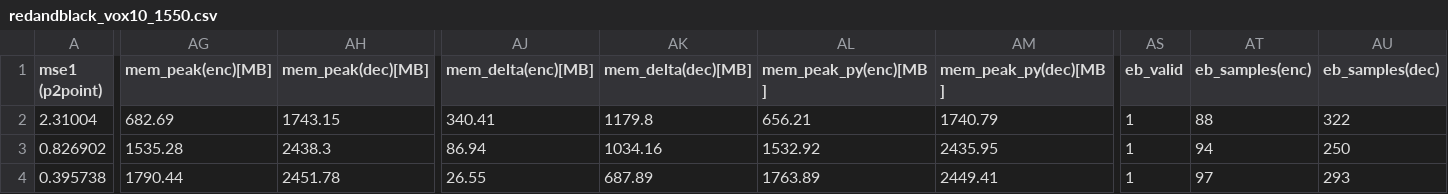
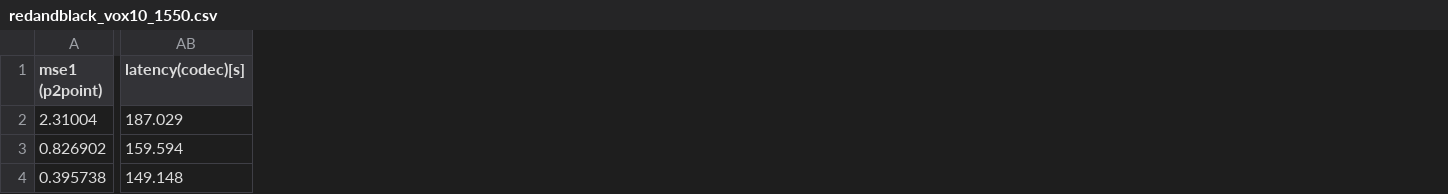
Before and after one commit to sarra-byte/DynSparse-PCC, a CSV file: redandblack_vox10_1550.csv, drawn as a sheet; only a part is shown, gaps mark what is left out; removed rows and columns are numbered as before the commit, all else as after; the diff covers the shown part only; the diff names each change by its address in the sheet, - before the commit and + after, or states it on an @@ line.

```diff
--- a/redandblack_vox10_1550.csv
+++ b/redandblack_vox10_1550.csv
+column AB (latency(codec)[s]), rows 2-4: 187.029 | 159.594 | 149.148
-column AG (mem_peak(enc)[MB]), rows 2-4: 682.69 | 1535.28 | 1790.44
-column AH (mem_peak(dec)[MB]), rows 2-4: 1743.15 | 2438.3 | 2451.78
-column AJ (mem_delta(enc)[MB]), rows 2-4: 340.41 | 86.94 | 26.55
-column AK (mem_delta(dec)[MB]), rows 2-4: 1179.8 | 1034.16 | 687.89
-column AL (mem_peak_py(enc)[MB]), rows 2-4: 656.21 | 1532.92 | 1763.89
-column AM (mem_peak_py(dec)[MB]), rows 2-4: 1740.79 | 2435.95 | 2449.41
-column AS (eb_valid), rows 2-4: all 1
-column AT (eb_samples(enc)), rows 2-4: 88 | 94 | 97
-column AU (eb_samples(dec)), rows 2-4: 322 | 250 | 293
```
Also changed, not shown: 8 removed columns and 56 edited cells elsewhere in this file, longdress_vox10_1300.csv, loot_vox10_1200.csv, 5 other files.
